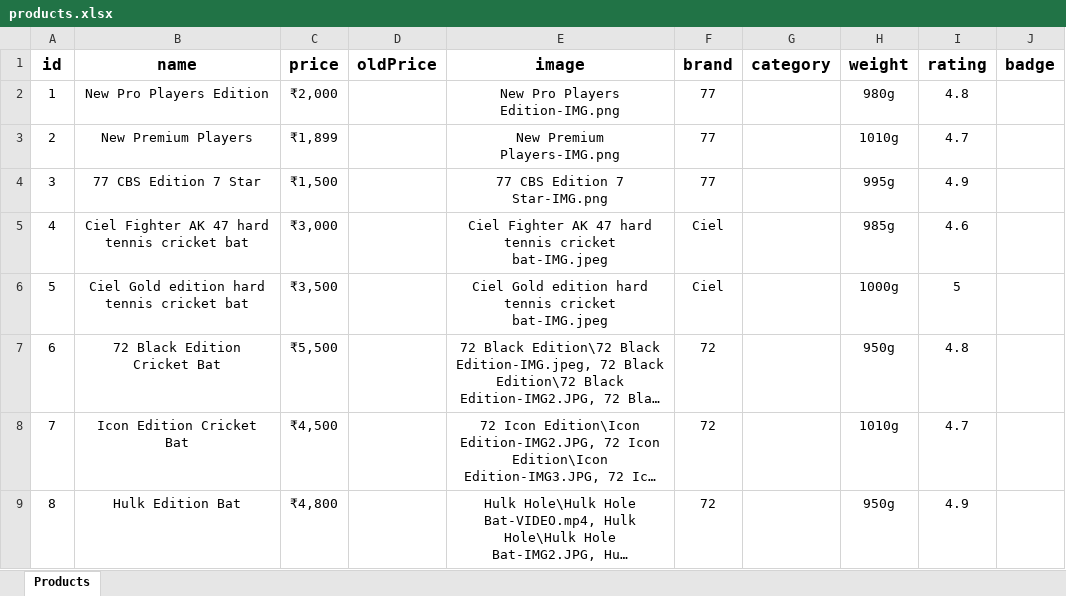
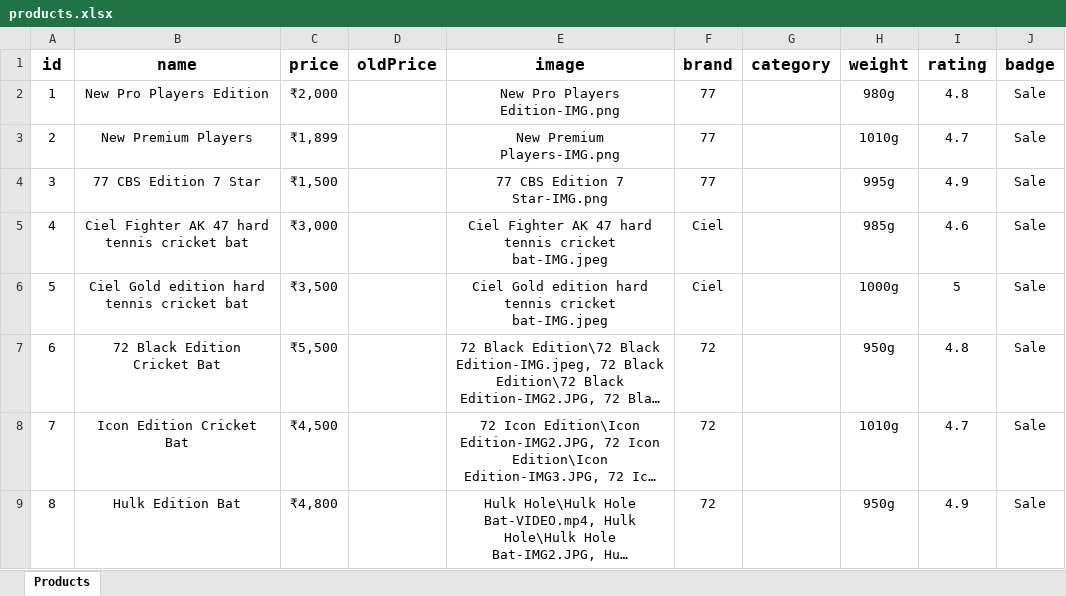
Before and after one commit to Priyank123p/Cricket-Website, an Excel workbook: src/products.xlsx, sheet Products, drawn as a sheet; long unchanged cells end in …; values as stored, in another font and other column widths than the file's, no borders; the diff names each change by its address in the sheet, - before the commit and + after, or states it on an @@ line.

```diff
--- a/src/products.xlsx (sheet Products)
+++ b/src/products.xlsx (sheet Products)
-J2:J9 (badge): (empty)
+J2:J9 (badge): Sale
```
Also changed, not shown: 3 other files.
